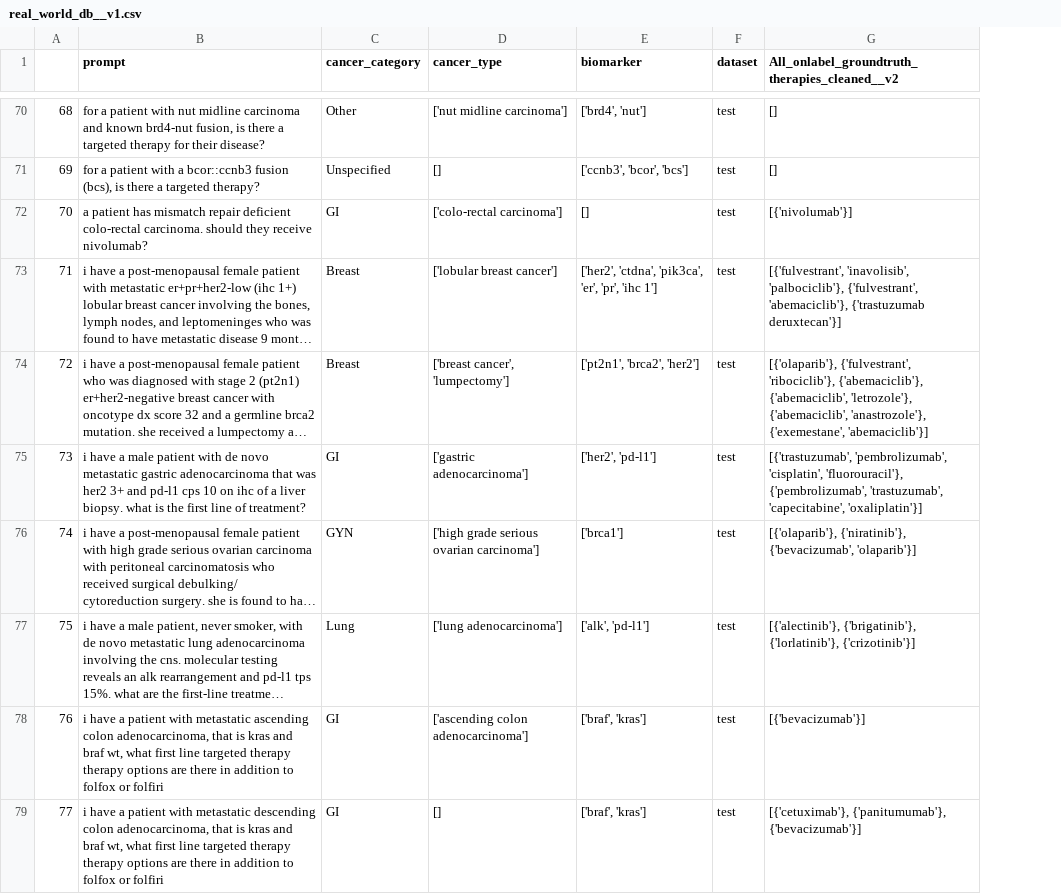
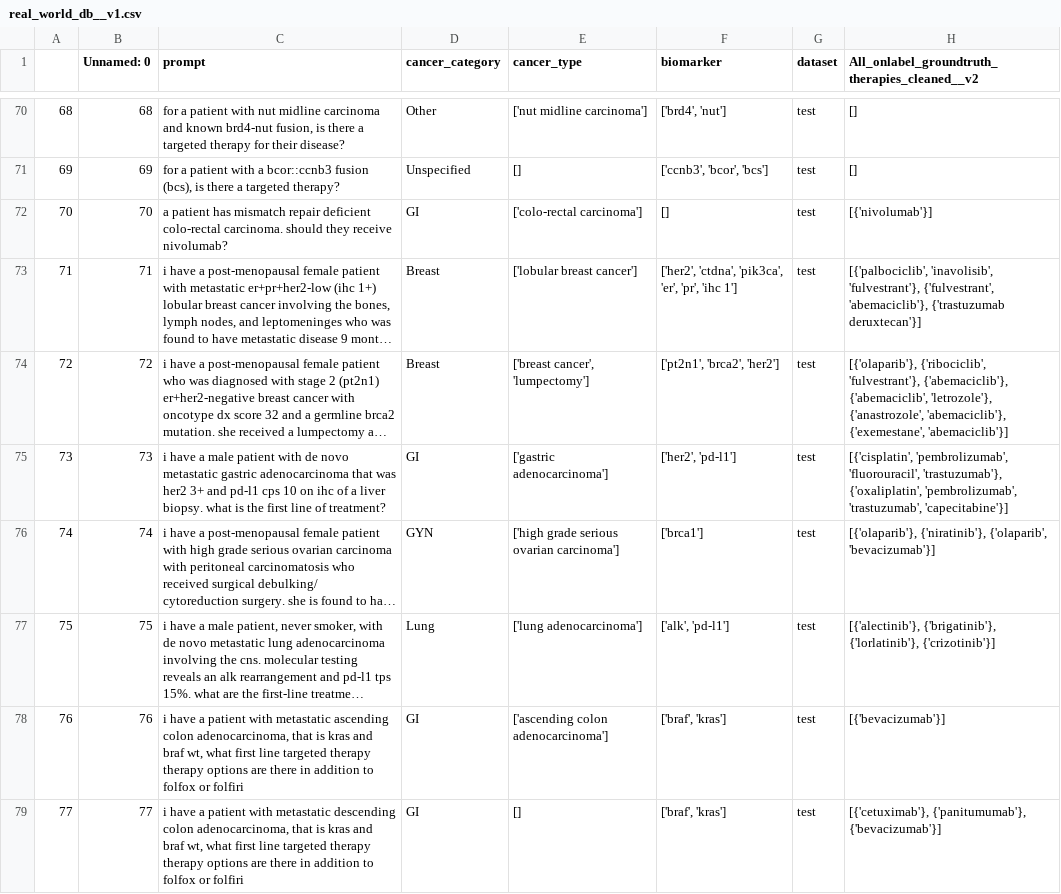
Before and after one commit to hjjshine/rag-llm-cancer-paper, a CSV file: data/real_world_db/real_world_db__v1.csv, drawn as a sheet; only a part is shown, gaps mark what is left out; long unchanged cells end in …; addresses are those after the commit; the diff covers the shown part only; the diff names each change by its address in the sheet, - before the commit and + after, or states it on an @@ line.

Commit message:
updated real world groundtruths

```diff
--- a/data/real_world_db/real_world_db__v1.csv
+++ b/data/real_world_db/real_world_db__v1.csv
+column B (Unnamed: 0), rows 70-79: 68 | 69 | 70 | 71 | 72 | 73 | 74 | 75 | 76 | 77
-H73: [{'fulvestrant', 'inavolisib', 'palbociclib'}, {'fulvestrant', 'abemaciclib'},…
+H73: [{'palbociclib', 'inavolisib', 'fulvestrant'}, {'fulvestrant', 'abemaciclib'},…
-H74: [{'olaparib'}, {'fulvestrant', 'ribociclib'}, {'abemaciclib'}, {'abemaciclib', 'letrozole'}, {'abemaciclib', 'anastrozole'}, {'exemestane', 'abemaciclib'}]
+H74: [{'olaparib'}, {'ribociclib', 'fulvestrant'}, {'abemaciclib'}, {'abemaciclib', 'letrozole'}, {'anastrozole', 'abemaciclib'}, {'exemestane', 'abemaciclib'}]
-H75: [{'trastuzumab', 'pembrolizumab', 'cisplatin', 'fluorouracil'}, {'pembrolizumab', 'trastuzumab', 'capecitabine', 'oxaliplatin'}]
+H75: [{'cisplatin', 'pembrolizumab', 'fluorouracil', 'trastuzumab'}, {'oxaliplatin', 'pembrolizumab', 'trastuzumab', 'capecitabine'}]
-H76: [{'olaparib'}, {'niratinib'}, {'bevacizumab', 'olaparib'}]
+H76: [{'olaparib'}, {'niratinib'}, {'olaparib', 'bevacizumab'}]
```
Also changed, not shown: 21 edited cells elsewhere in this file, 1 other file.
